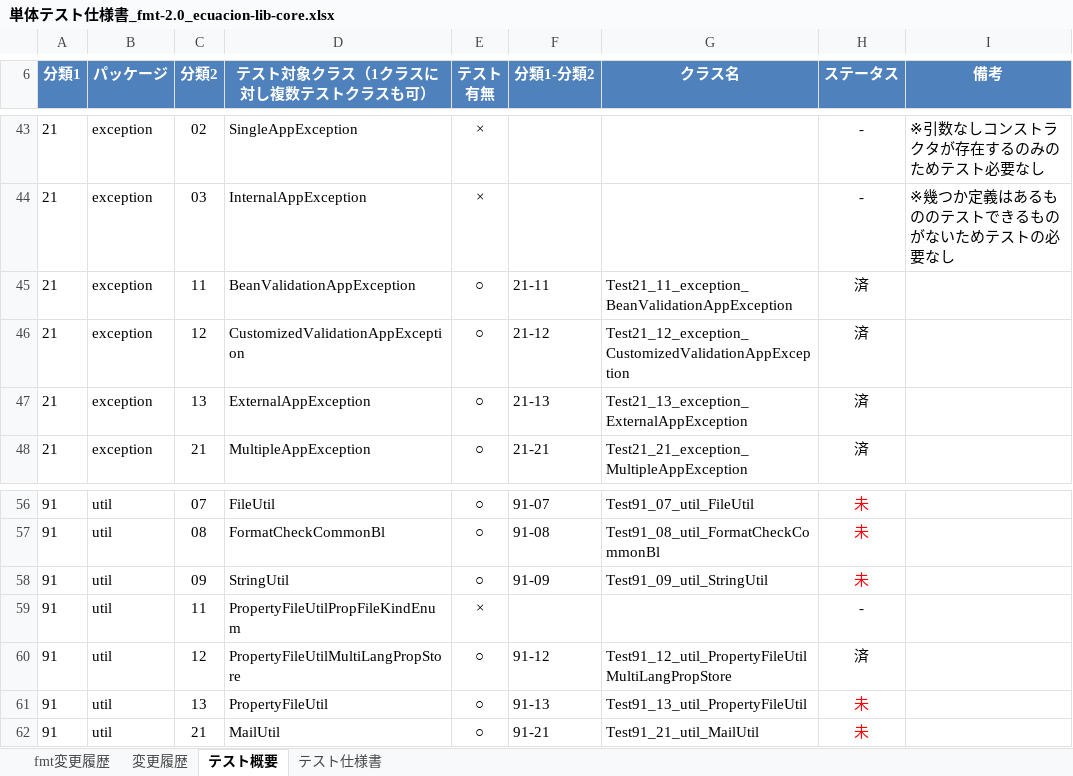
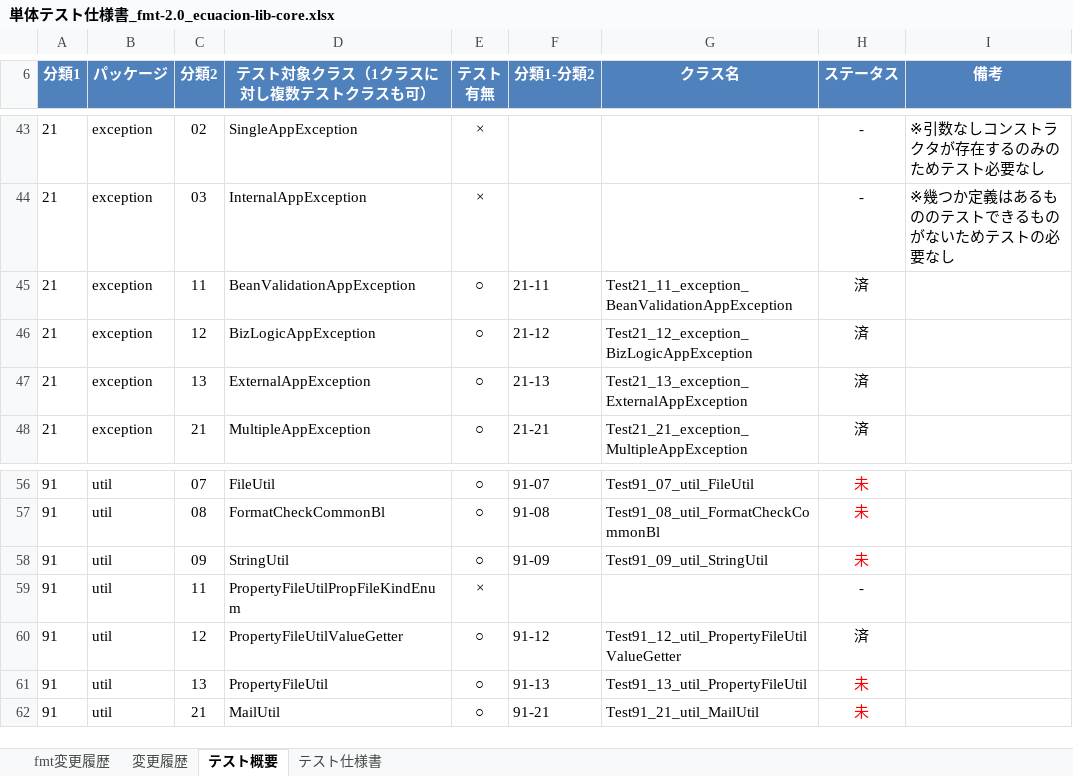
Before and after one commit to ecuacion-jp/ecuacion-lib, an Excel workbook: ecuacion-lib-core/doc/単体テスト仕様書_fmt-2.0_ecuacion-lib-core.xlsx, sheet テスト概要, drawn as a sheet; only a part is shown, gaps mark what is left out; values as stored, in another font and other column widths than the file's, no borders; table styles not drawn; the diff names each change by its address in the sheet, - before the commit and + after, or states it on an @@ line.

Commit message:
#107: test updated.

```diff
--- a/ecuacion-lib-core/doc/単体テスト仕様書_fmt-2.0_ecuacion-lib-core.xlsx (sheet テスト概要)
+++ b/ecuacion-lib-core/doc/単体テスト仕様書_fmt-2.0_ecuacion-lib-core.xlsx (sheet テスト概要)
-D46 (テスト対象クラス（1クラスに対し複数テストクラスも可）): CustomizedValidationAppException
+D46 (テスト対象クラス（1クラスに対し複数テストクラスも可）): BizLogicAppException
-G46 (クラス名): Test21_12_exception_CustomizedValidationAppException
+G46 (クラス名): Test21_12_exception_BizLogicAppException
-D60 (テスト対象クラス（1クラスに対し複数テストクラスも可）): PropertyFileUtilMultiLangPropStore
+D60 (テスト対象クラス（1クラスに対し複数テストクラスも可）): PropertyFileUtilValueGetter
-G60 (クラス名): Test91_12_util_PropertyFileUtilMultiLangPropStore
+G60 (クラス名): Test91_12_util_PropertyFileUtilValueGetter
```
Also changed, not shown: sheet テスト仕様書, 1 other file.
